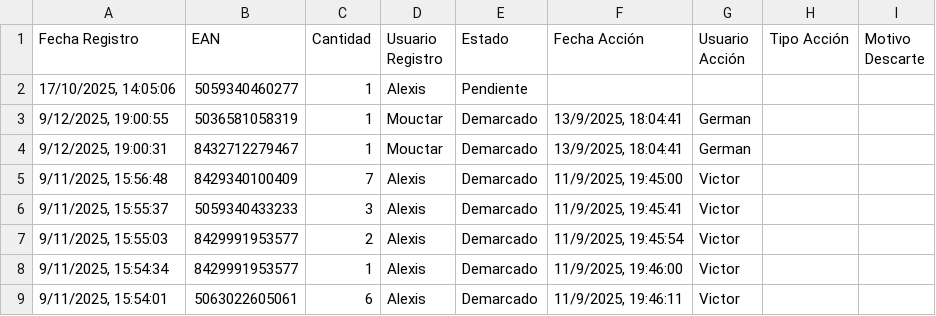
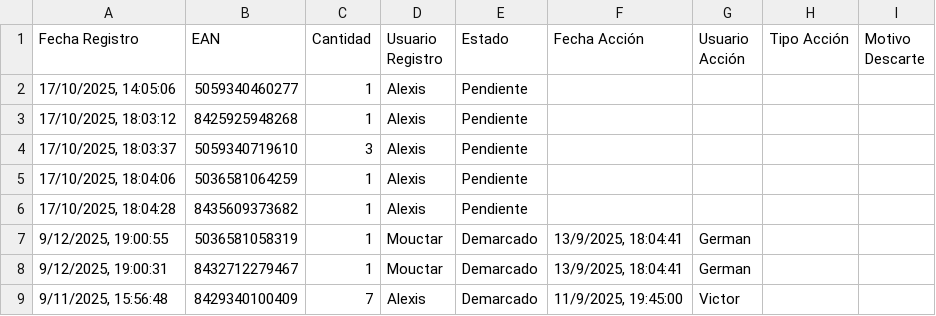
Before and after one commit to alexiscamero/buscador_ceramica, a CSV file: data/demarca.csv, drawn as a sheet; only a part is shown; the shorter side is filled out with more unchanged rows.

Commit message:
Actualización automática - Alexis - 17/10/2025, 18:04:32

```diff
--- a/data/demarca.csv
+++ b/data/demarca.csv
@@ -2,2 +2,6 @@ Fecha Registro,EAN,Cantidad,Usuario Registro,Estado,Fecha Acción,Usuario Acció
 "17/10/2025, 14:05:06","5059340460277","1","Alexis","Pendiente","","","",""
+"17/10/2025, 18:03:12","8425925948268","1","Alexis","Pendiente","","","",""
+"17/10/2025, 18:03:37","5059340719610","3","Alexis","Pendiente","","","",""
+"17/10/2025, 18:04:06","5036581064259","1","Alexis","Pendiente","","","",""
+"17/10/2025, 18:04:28","8435609373682","1","Alexis","Pendiente","","","",""
 "9/12/2025, 19:00:55","5036581058319","1","Mouctar","Demarcado","13/9/2025, 18:04:41","German","",""
```
